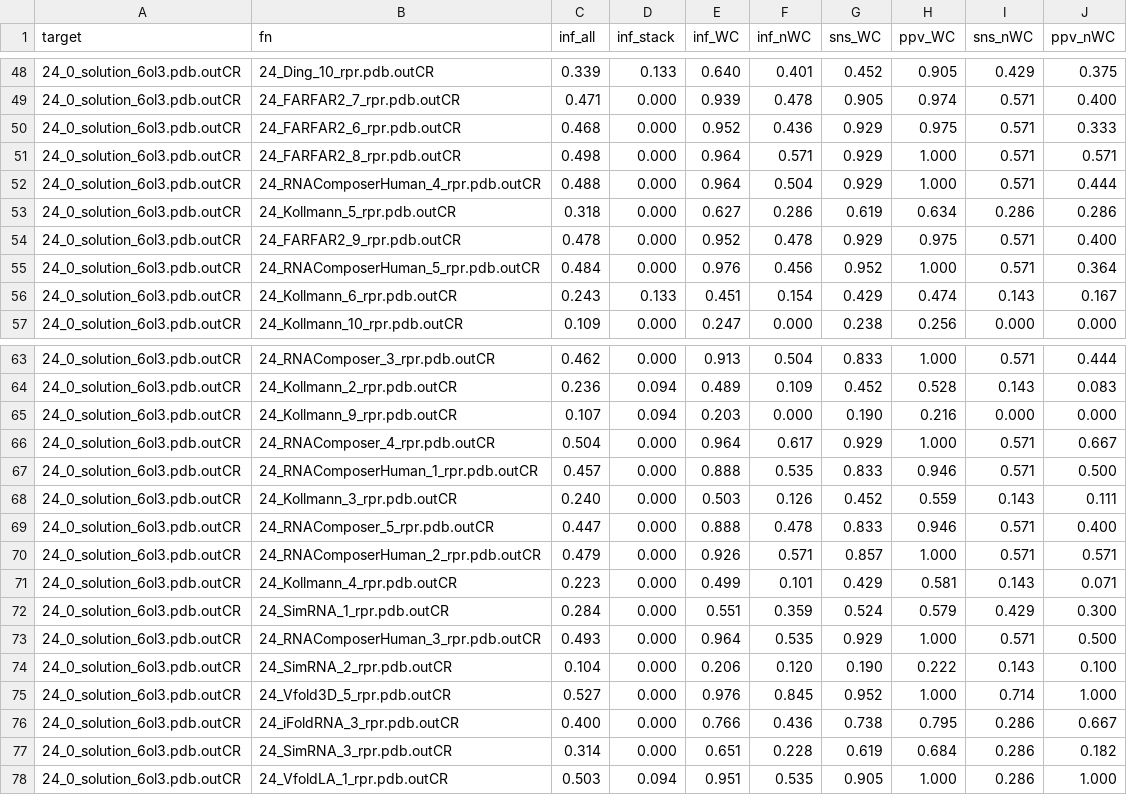
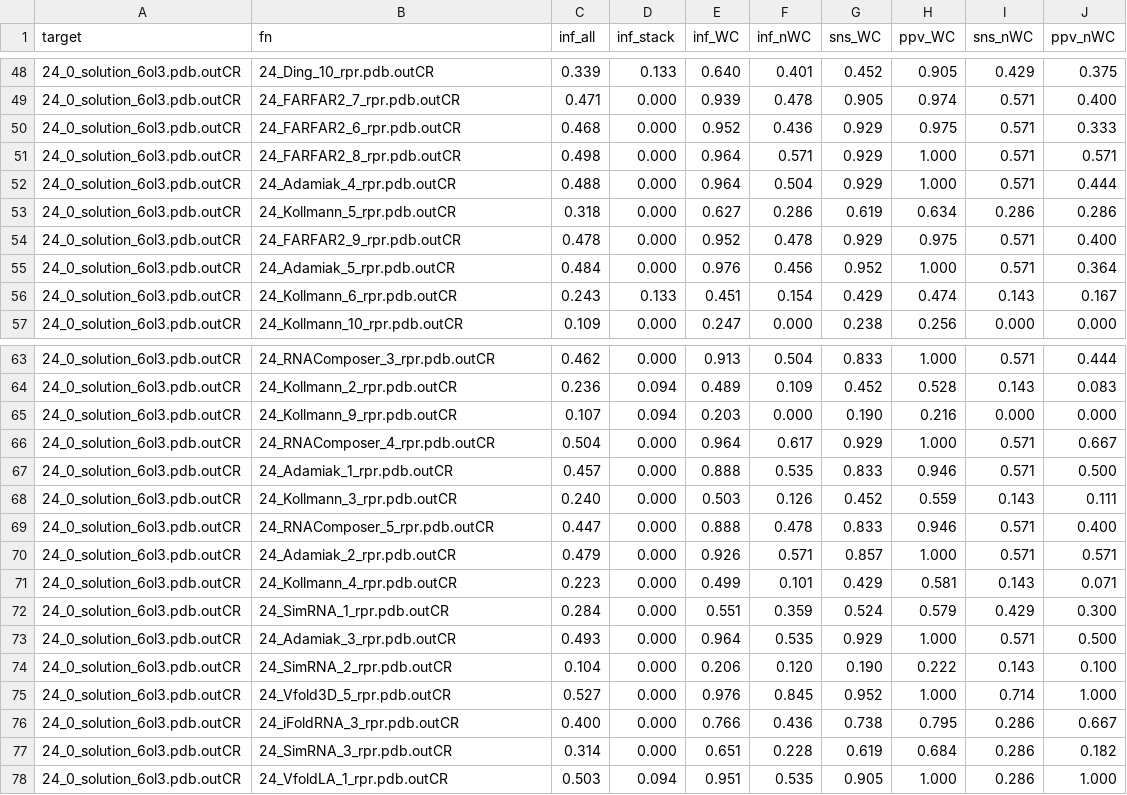
Before and after one commit to mmagnus/RNA-Puzzles-Standardized-Submissions, a CSV file: rp24/inf.csv, drawn as a sheet; only a part is shown, gaps mark what is left out.

Commit message:
rp24: fix RNAComposerHuman should be Adamiak

```diff
--- a/rp24/inf.csv
+++ b/rp24/inf.csv
@@ -51,6 +51,6 @@ target,fn,inf_all,inf_stack,inf_WC,inf_nWC,sns_WC,ppv_WC,sns_nWC,ppv_nWC
 24_0_solution_6ol3.pdb.outCR,24_FARFAR2_8_rpr.pdb.outCR,0.498,0.000,0.964,0.571,0.929,1.000,0.571,0.571
-24_0_solution_6ol3.pdb.outCR,24_RNAComposerHuman_4_rpr.pdb.outCR,0.488,0.000,0.964,0.504,0.929,1.000,0.571,0.444
+24_0_solution_6ol3.pdb.outCR,24_Adamiak_4_rpr.pdb.outCR,0.488,0.000,0.964,0.504,0.929,1.000,0.571,0.444
 24_0_solution_6ol3.pdb.outCR,24_Kollmann_5_rpr.pdb.outCR,0.318,0.000,0.627,0.286,0.619,0.634,0.286,0.286
 24_0_solution_6ol3.pdb.outCR,24_FARFAR2_9_rpr.pdb.outCR,0.478,0.000,0.952,0.478,0.929,0.975,0.571,0.400
-24_0_solution_6ol3.pdb.outCR,24_RNAComposerHuman_5_rpr.pdb.outCR,0.484,0.000,0.976,0.456,0.952,1.000,0.571,0.364
+24_0_solution_6ol3.pdb.outCR,24_Adamiak_5_rpr.pdb.outCR,0.484,0.000,0.976,0.456,0.952,1.000,0.571,0.364
 24_0_solution_6ol3.pdb.outCR,24_Kollmann_6_rpr.pdb.outCR,0.243,0.133,0.451,0.154,0.429,0.474,0.143,0.167
@@ -66,9 +66,9 @@ target,fn,inf_all,inf_stack,inf_WC,inf_nWC,sns_WC,ppv_WC,sns_nWC,ppv_nWC
 24_0_solution_6ol3.pdb.outCR,24_RNAComposer_4_rpr.pdb.outCR,0.504,0.000,0.964,0.617,0.929,1.000,0.571,0.667
-24_0_solution_6ol3.pdb.outCR,24_RNAComposerHuman_1_rpr.pdb.outCR,0.457,0.000,0.888,0.535,0.833,0.946,0.571,0.500
+24_0_solution_6ol3.pdb.outCR,24_Adamiak_1_rpr.pdb.outCR,0.457,0.000,0.888,0.535,0.833,0.946,0.571,0.500
 24_0_solution_6ol3.pdb.outCR,24_Kollmann_3_rpr.pdb.outCR,0.240,0.000,0.503,0.126,0.452,0.559,0.143,0.111
 24_0_solution_6ol3.pdb.outCR,24_RNAComposer_5_rpr.pdb.outCR,0.447,0.000,0.888,0.478,0.833,0.946,0.571,0.400
-24_0_solution_6ol3.pdb.outCR,24_RNAComposerHuman_2_rpr.pdb.outCR,0.479,0.000,0.926,0.571,0.857,1.000,0.571,0.571
+24_0_solution_6ol3.pdb.outCR,24_Adamiak_2_rpr.pdb.outCR,0.479,0.000,0.926,0.571,0.857,1.000,0.571,0.571
 24_0_solution_6ol3.pdb.outCR,24_Kollmann_4_rpr.pdb.outCR,0.223,0.000,0.499,0.101,0.429,0.581,0.143,0.071
 24_0_solution_6ol3.pdb.outCR,24_SimRNA_1_rpr.pdb.outCR,0.284,0.000,0.551,0.359,0.524,0.579,0.429,0.300
-24_0_solution_6ol3.pdb.outCR,24_RNAComposerHuman_3_rpr.pdb.outCR,0.493,0.000,0.964,0.535,0.929,1.000,0.571,0.500
+24_0_solution_6ol3.pdb.outCR,24_Adamiak_3_rpr.pdb.outCR,0.493,0.000,0.964,0.535,0.929,1.000,0.571,0.500
 24_0_solution_6ol3.pdb.outCR,24_SimRNA_2_rpr.pdb.outCR,0.104,0.000,0.206,0.120,0.190,0.222,0.143,0.100
```
Also changed, not shown: 5 other files.
